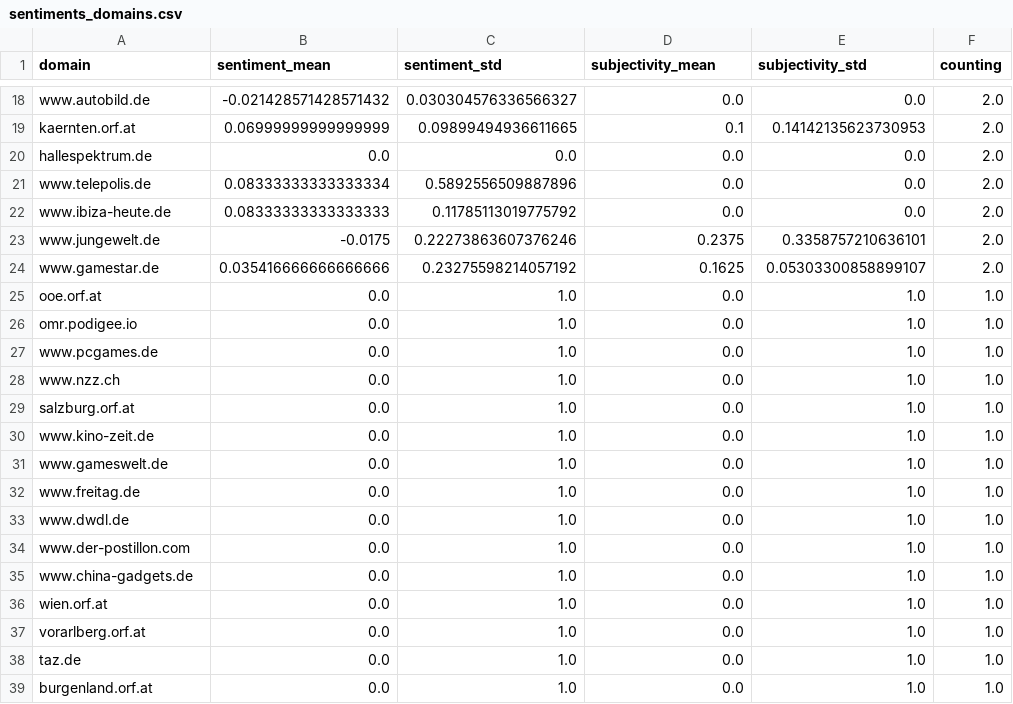
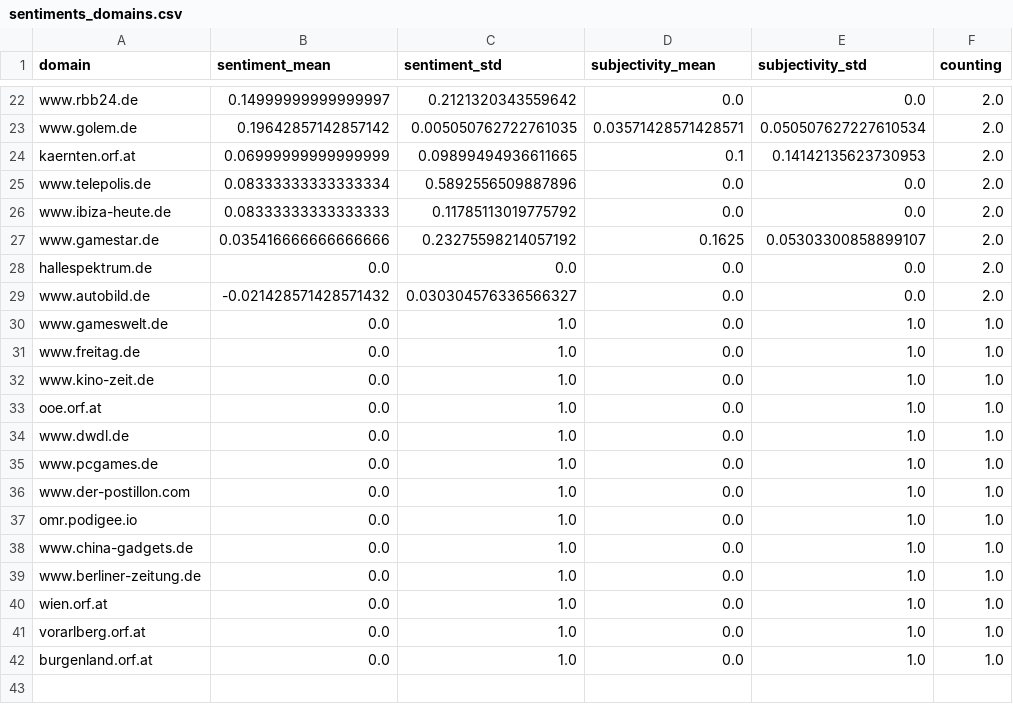
Before and after one commit to annajungfleischnews/coldIsComing, a CSV file: csv/sentiments_domains.csv, drawn as a sheet; only a part is shown, gaps mark what is left out; removed rows and columns are numbered as before the commit, all else as after; the diff covers the shown part only; the diff names each change by its address in the sheet, - before the commit and + after, or states it on an @@ line.

```diff
--- a/csv/sentiments_domains.csv
+++ b/csv/sentiments_domains.csv
-A22 (domain): www.autobild.de
+A22 (domain): www.rbb24.de
-B22 (sentiment_mean): -0.021428571428571432
+B22 (sentiment_mean): 0.14999999999999997
-C22 (sentiment_std): 0.030304576336566327
+C22 (sentiment_std): 0.2121320343559642
+row 23: www.golem.de | 0.19642857142857142 | 0.005050762722761035 | 0.03571428571428571 | 0.050507627227610534 | 2.0
@@ row 23 moved to row 20: www.jungewelt.de @@
-row 28: www.nzz.ch | 0.0 | 1.0 | 0.0 | 1.0 | 1.0
-row 29: salzburg.orf.at | 0.0 | 1.0 | 0.0 | 1.0 | 1.0
@@ row 20 moved to row 28: hallespektrum.de @@
+row 29: www.autobild.de | -0.021428571428571432 | 0.030304576336566327 | 0.0 | 0.0 | 2.0
@@ row 30 moved to row 32: www.kino-zeit.de @@
@@ row 25 moved to row 33: ooe.orf.at @@
@@ row 27 moved to row 35: www.pcgames.de @@
@@ row 26 moved to row 37: omr.podigee.io @@
+row 39: www.berliner-zeitung.de | 0.0 | 1.0 | 0.0 | 1.0 | 1.0
-row 38: taz.de | 0.0 | 1.0 | 0.0 | 1.0 | 1.0
```
Also changed, not shown: 8 added rows, 5 removed rows and 48 edited cells elsewhere in this file, csv/sentiments_days.csv, csv/sentiments_misc.csv, 7 other files.
